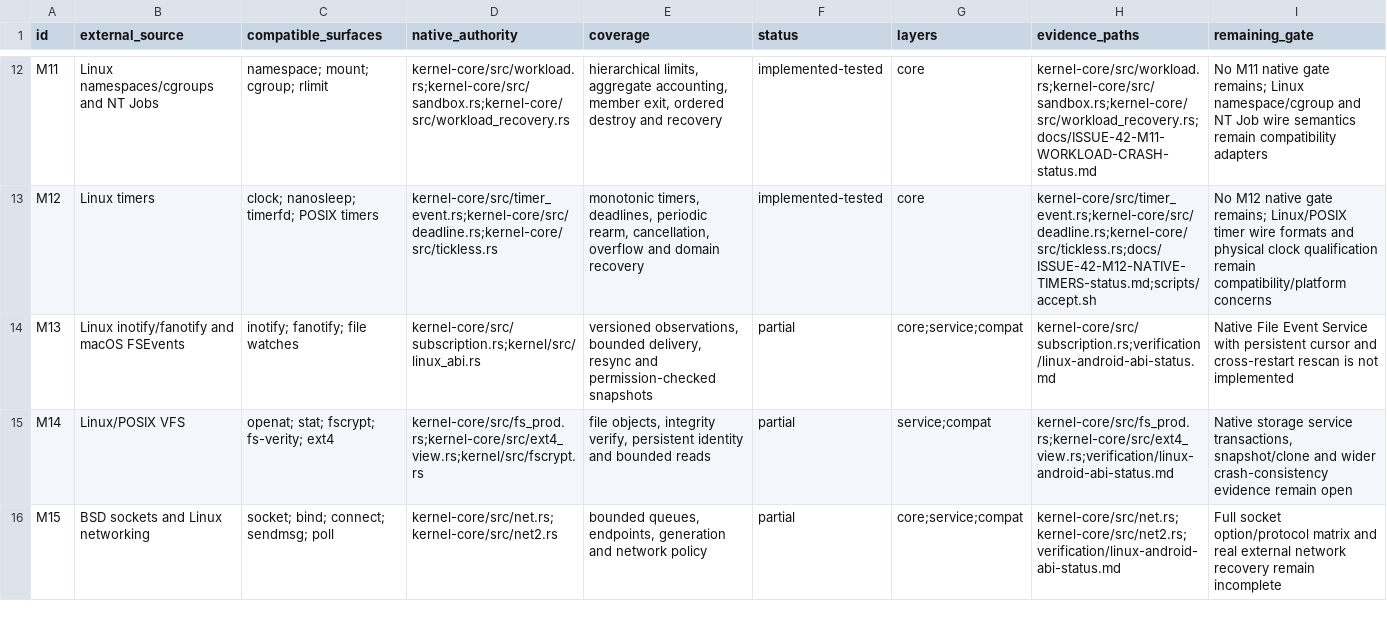
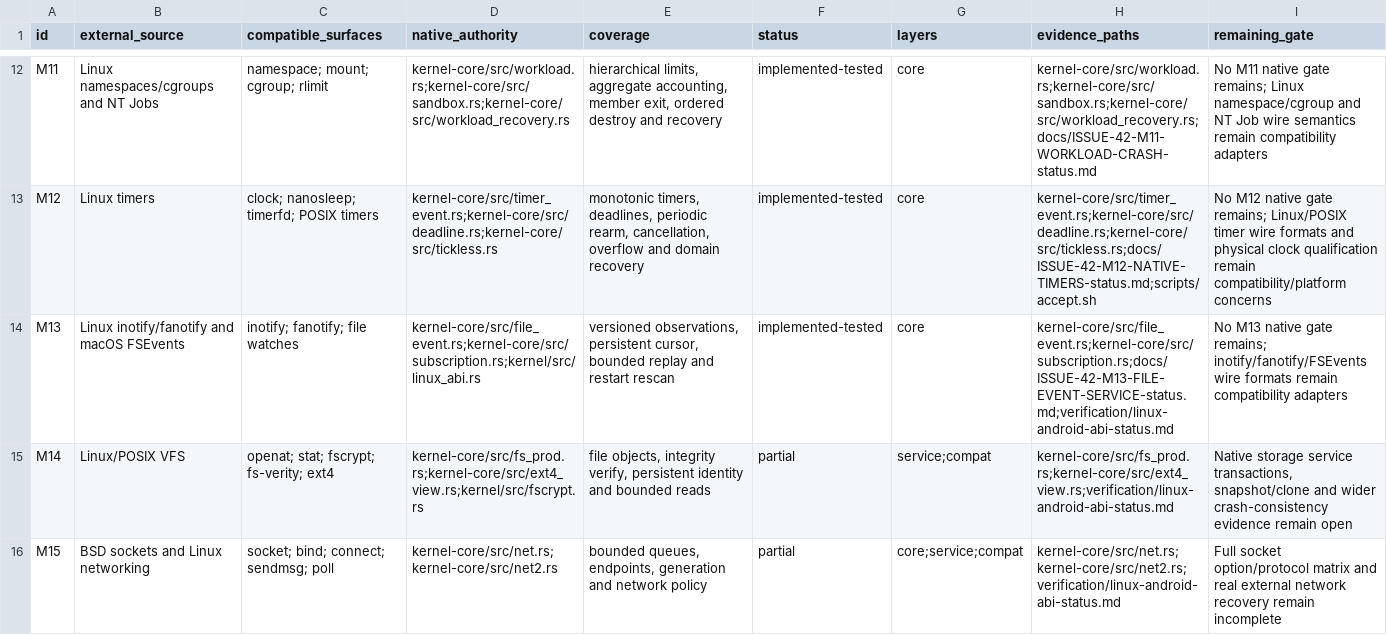
Before and after one commit to jasper-language/jasper-os, a TSV file: verification/issue42-mechanism-ledger.tsv, drawn as a sheet; only a part is shown, gaps mark what is left out.

Commit message:
feat(issue42): add native file event service

```diff
--- a/verification/issue42-mechanism-ledger.tsv
+++ b/verification/issue42-mechanism-ledger.tsv
@@ -13,3 +13,3 @@ M11	Linux namespaces/cgroups and NT Jobs	namespace; mount; cgroup; rlimit	kernel
 M12	Linux timers	clock; nanosleep; timerfd; POSIX timers	kernel-core/src/timer_event.rs;kernel-core/src/deadline.rs;kernel-core/src/tickless.rs	monotonic timers, deadlines, periodic rearm, cancellation, overflow and domain recovery	implemented-tested	core	kernel-core/src/timer_event.rs;kernel-core/src/deadline.rs;kernel-core/src/tickless.rs;docs/ISSUE-42-M12-NATIVE-TIMERS-status.md;scripts/accept.sh	No M12 native gate remains; Linux/POSIX timer wire formats and physical clock qualification remain compatibility/platform concerns
-M13	Linux inotify/fanotify and macOS FSEvents	inotify; fanotify; file watches	kernel-core/src/subscription.rs;kernel/src/linux_abi.rs	versioned observations, bounded delivery, resync and permission-checked snapshots	partial	core;service;compat	kernel-core/src/subscription.rs;verification/linux-android-abi-status.md	Native File Event Service with persistent cursor and cross-restart rescan is not implemented
+M13	Linux inotify/fanotify and macOS FSEvents	inotify; fanotify; file watches	kernel-core/src/file_event.rs;kernel-core/src/subscription.rs;kernel/src/linux_abi.rs	versioned observations, persistent cursor, bounded replay and restart rescan	implemented-tested	core	kernel-core/src/file_event.rs;kernel-core/src/subscription.rs;docs/ISSUE-42-M13-FILE-EVENT-SERVICE-status.md;verification/linux-android-abi-status.md	No M13 native gate remains; inotify/fanotify/FSEvents wire formats remain compatibility adapters
 M14	Linux/POSIX VFS	openat; stat; fscrypt; fs-verity; ext4	kernel-core/src/fs_prod.rs;kernel-core/src/ext4_view.rs;kernel/src/fscrypt.rs	file objects, integrity verify, persistent identity and bounded reads	partial	service;compat	kernel-core/src/fs_prod.rs;kernel-core/src/ext4_view.rs;verification/linux-android-abi-status.md	Native storage service transactions, snapshot/clone and wider crash-consistency evidence remain open
```
Also changed, not shown: 3 other files.
